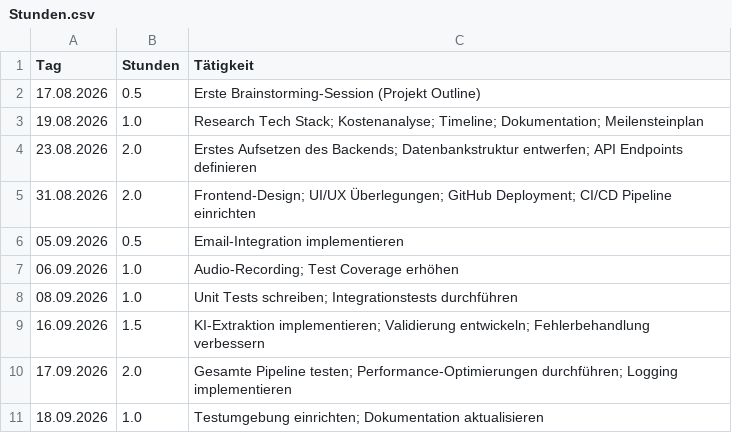
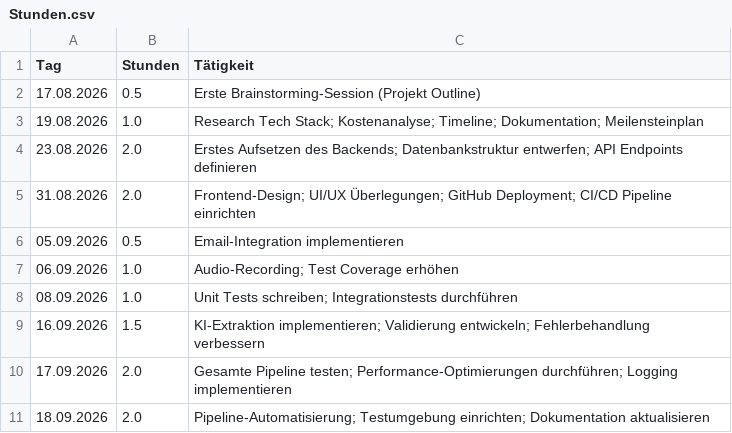
Before and after one commit to MirDochEgal555/Car-Registration, a CSV file: Stunden.csv, drawn as a sheet.

Commit message:
Pipeline Automatisierung

```diff
--- a/Stunden.csv
+++ b/Stunden.csv
@@ -10,2 +10,2 @@ Tag,Stunden,Tätigkeit
 17.09.2026,2.0,Gesamte Pipeline testen; Performance-Optimierungen durchführen; Logging implementieren
-18.09.2026,1.0,Testumgebung einrichten; Dokumentation aktualisieren
+18.09.2026,2.0,Pipeline-Automatisierung; Testumgebung einrichten; Dokumentation aktualisieren
```
Also changed, not shown: 11 other files.
